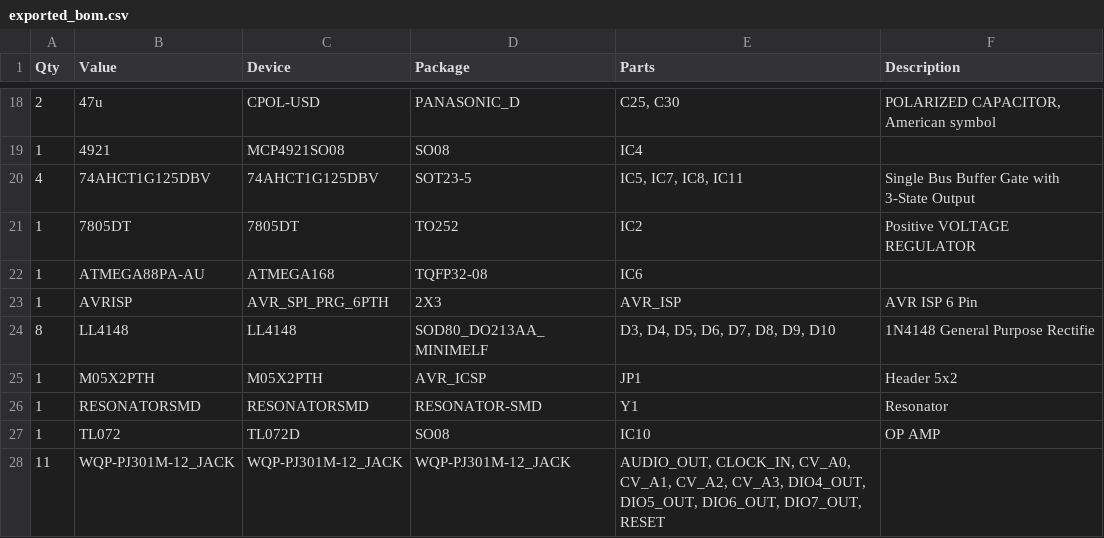
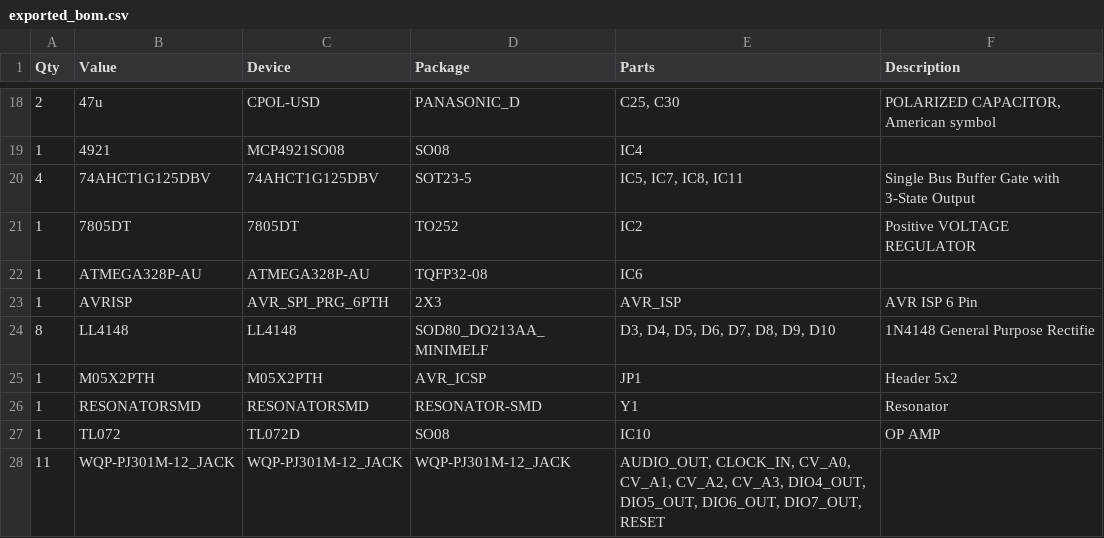
Before and after one commit to Ttreintaysiete/ardcore, a CSV file: hardware/exported_bom.csv, drawn as a sheet; only a part is shown, gaps mark what is left out.

Commit message:
Update exported_bom.csv

```diff
--- a/hardware/exported_bom.csv
+++ b/hardware/exported_bom.csv
@@ -21,3 +21,3 @@ Qty;Value;Device;Package;Parts;Description;;
 1;7805DT;7805DT;TO252;IC2;Positive VOLTAGE REGULATOR;;
-1;ATMEGA88PA-AU;ATMEGA168;TQFP32-08;IC6;;;
+1;ATMEGA328P-AU;ATMEGA328P-AU;TQFP32-08;IC6;;;
 1;AVRISP;AVR_SPI_PRG_6PTH;2X3;AVR_ISP;AVR ISP 6 Pin;;
```
